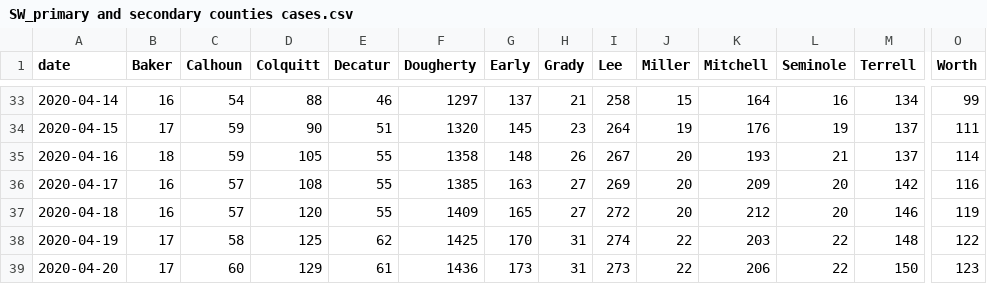
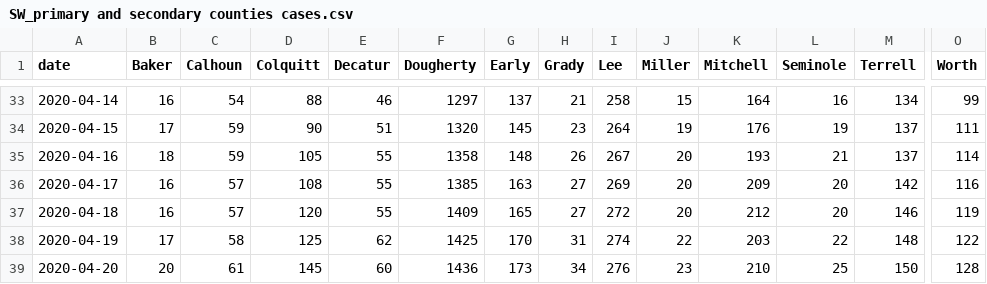
Before and after one commit to ingels11/COVID19_ACC_Model, a CSV file: Colquitt_and_surrounding/Data/SW_primary and secondary counties cases.csv, drawn as a sheet; only a part is shown, gaps mark what is left out; the diff names each change by its address in the sheet, - before the commit and + after, or states it on an @@ line.

```diff
--- a/Colquitt_and_surrounding/Data/SW_primary and secondary counties cases.csv
+++ b/Colquitt_and_surrounding/Data/SW_primary and secondary counties cases.csv
-B39 (Baker): 17
+B39 (Baker): 20
-C39 (Calhoun): 60
+C39 (Calhoun): 61
-D39 (Colquitt): 129
+D39 (Colquitt): 145
-E39 (Decatur): 61
+E39 (Decatur): 60
-H39 (Grady): 31
+H39 (Grady): 34
-I39 (Lee): 273
+I39 (Lee): 276
-J39 (Miller): 22
+J39 (Miller): 23
-K39 (Mitchell): 206
+K39 (Mitchell): 210
-L39 (Seminole): 22
+L39 (Seminole): 25
-O39 (Worth): 123
+O39 (Worth): 128
```
Also changed, not shown: Colquitt_and_surrounding/Data/SW_primSecNewCasesDaily.csv, 1 other file.
